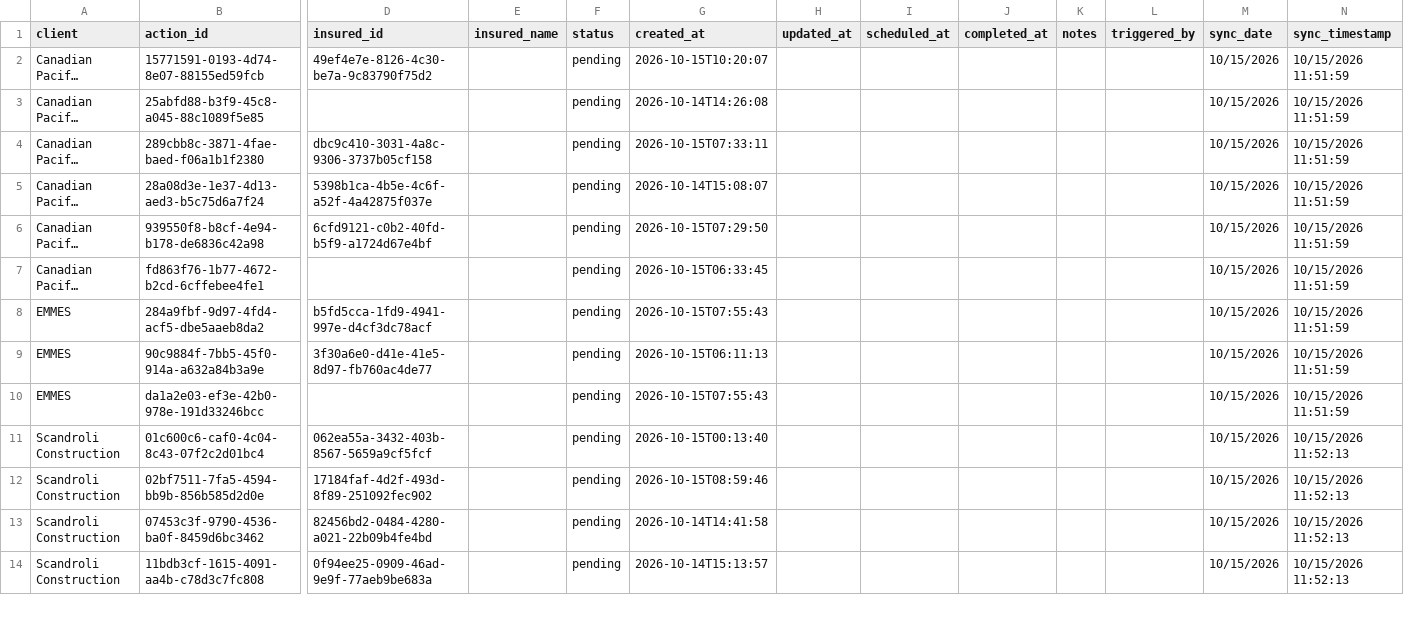
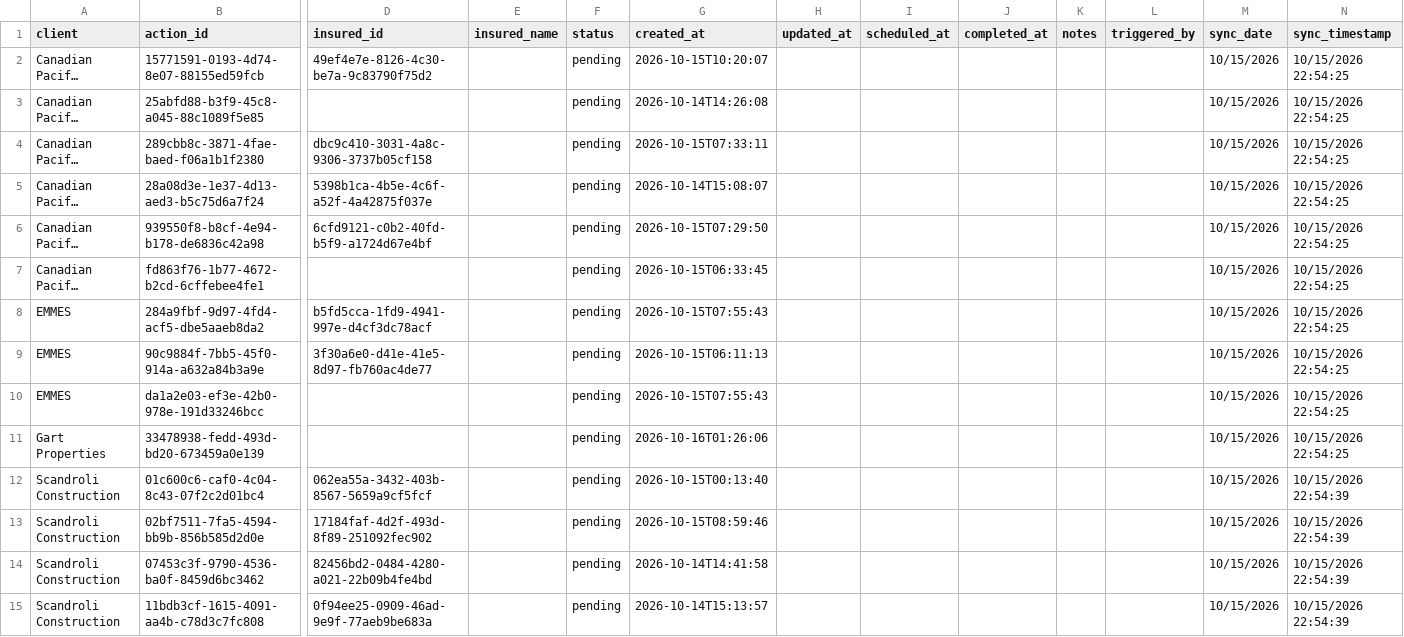
Before and after one commit to PhilipIrving/hubcertsecure, a CSV file: data/evident/actions.csv, drawn as a sheet; only a part is shown, gaps mark what is left out; long unchanged cells end in …; addresses are those after the commit; rows hold the shown columns only; the diff covers the shown part only; the diff names each change by its address in the sheet, - before the commit and + after, or states it on an @@ line.

```diff
--- a/data/evident/actions.csv
+++ b/data/evident/actions.csv
-N2:N10 (sync_timestamp): 10/15/2026 11:51:59
+N2:N10 (sync_timestamp): 10/15/2026 22:54:25
+row 11: Gart Properties | 33478938-fedd-493d-bd20-673459a0e139 |  |  | pending | 2026-10-16T01:26:06 |  |  |  |  |  | 10/15/2026 | 10/15/2026 22:54:25
-N12:N15 (sync_timestamp): 10/15/2026 11:52:13
+N12:N15 (sync_timestamp): 10/15/2026 22:54:39
```
Also changed, not shown: 52 edited cells elsewhere in this file, data/evident/sync_metadata.csv, 29 other files.
